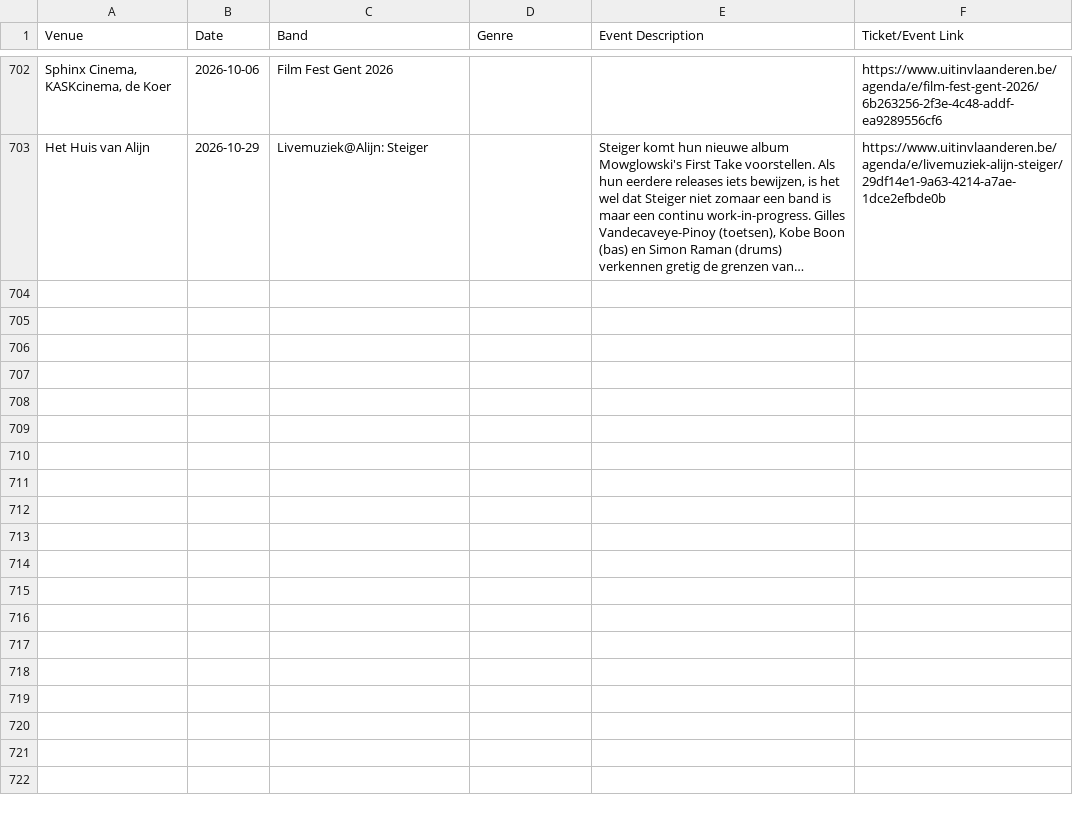
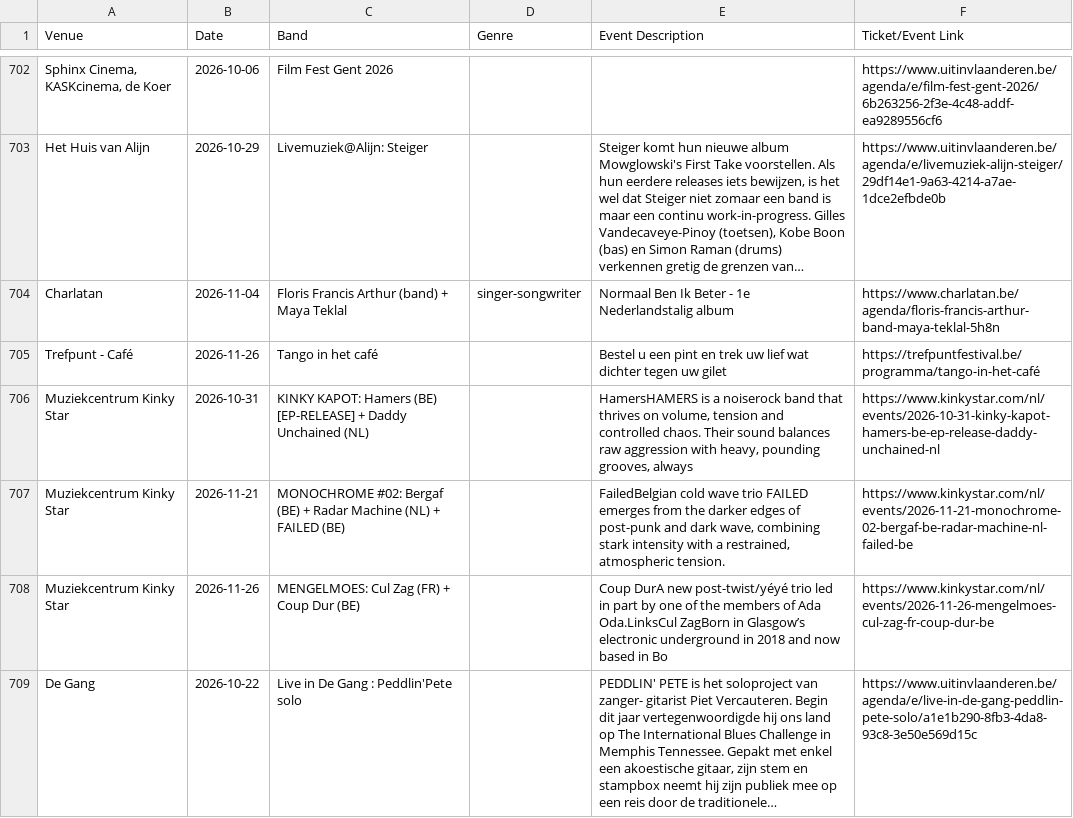
Before and after one commit to gillesgerlo/gent-concerts-playlist, a CSV file: data/gent/concerts.csv, drawn as a sheet; only a part is shown, gaps mark what is left out; the diff names each change by its address in the sheet, - before the commit and + after, or states it on an @@ line.

```diff
--- a/data/gent/concerts.csv
+++ b/data/gent/concerts.csv
+row 704: Charlatan | 2026-11-04 | Floris Francis Arthur (band) + Maya Teklal | singer-songwriter | Normaal Ben Ik Beter - 1e Nederlandstalig album | https://www.charlatan.be/agenda/floris-francis-arthur-band-maya-teklal-5h8n
+row 705: Trefpunt - Café | 2026-11-26 | Tango in het café |  | Bestel u een pint en trek uw lief wat dichter tegen uw gilet | https://trefpuntfestival.be/programma/tango-in-het-café
+row 706: Muziekcentrum Kinky Star | 2026-10-31 | KINKY KAPOT: Hamers (BE) [EP-RELEASE] + Daddy Unchained (NL) |  | HamersHAMERS is a noiserock band that thrives on volume, tension and controlled chaos. Their sound balances raw aggression with heavy, pounding grooves, always | https://www.kinkystar.com/nl/events/2026-10-31-kinky-kapot-hamers-be-ep-release-daddy-unchained-nl
+row 707: Muziekcentrum Kinky Star | 2026-11-21 | MONOCHROME #02: Bergaf (BE) + Radar Machine (NL) + FAILED (BE) |  | FailedBelgian cold wave trio FAILED emerges from the darker edges of post-punk and dark wave, combining stark intensity with a restrained, atmospheric tension. | https://www.kinkystar.com/nl/events/2026-11-21-monochrome-02-bergaf-be-radar-machine-nl-failed-be
+row 708: Muziekcentrum Kinky Star | 2026-11-26 | MENGELMOES: Cul Zag (FR) + Coup Dur (BE) |  | Coup DurA new post-twist/yéyé trio led in part by one of the members of Ada Oda.LinksCul ZagBorn in Glasgow’s electronic underground in 2018 and now based in Bo | https://www.kinkystar.com/nl/events/2026-11-26-mengelmoes-cul-zag-fr-coup-dur-be
+row 709: De Gang | 2026-10-22 | Live in De Gang : Peddlin'Pete solo |  | PEDDLIN' PETE is het soloproject van zanger- gitarist Piet Vercauteren. Begin dit jaar vertegenwoordigde hij ons land op The International Blues Challenge in Memphis Tennessee. Gepakt met enkel een akoestische gitaar, zijn stem en stampbox neemt hij zijn publiek mee op een reis door de traditionele… | https://www.uitinvlaanderen.be/agenda/e/live-in-de-gang-peddlin-pete-solo/a1e1b290-8fb3-4da8-93c8-3e50e569d15c
```
Also changed, not shown: 4 other files.
